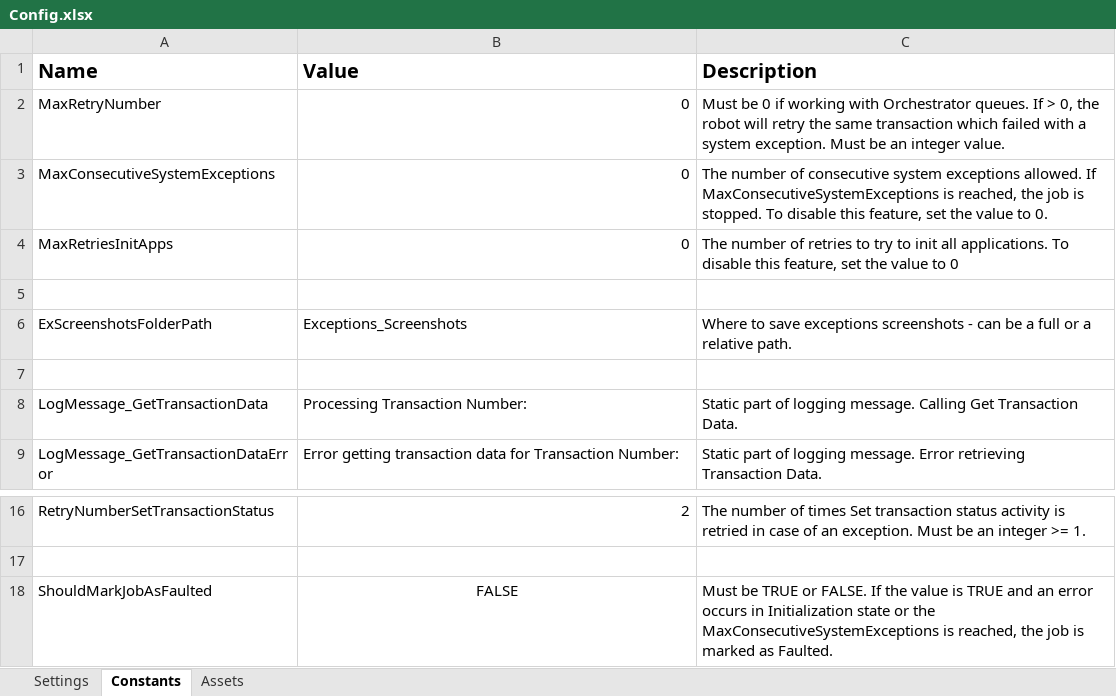
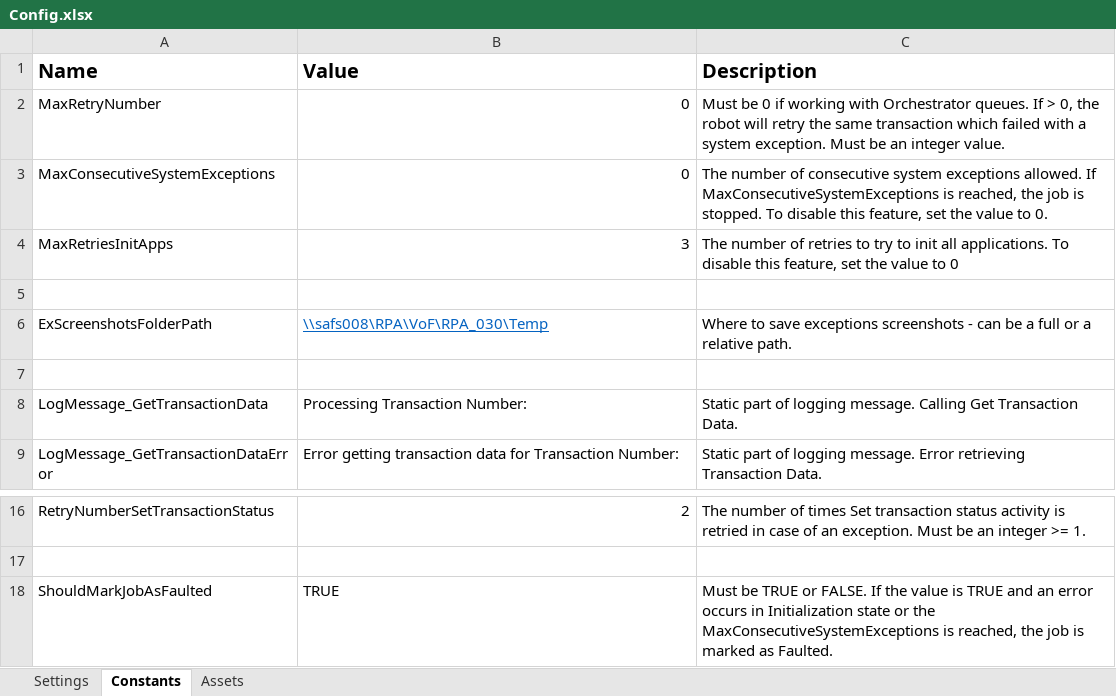
Before and after one commit to Sundsvallskommun/RPA-Kontroll-Av-Utanordningslista, an Excel workbook: Data/Config.xlsx, sheet Constants, drawn as a sheet; only a part is shown, gaps mark what is left out; values as stored, in another font and other column widths than the file's, no borders; the diff names each change by its address in the sheet, - before the commit and + after, or states it on an @@ line.

Commit message:
Fix: Handles if specific value is empty

```diff
--- a/Data/Config.xlsx (sheet Constants)
+++ b/Data/Config.xlsx (sheet Constants)
-B4 (Value): 0
+B4 (Value): 3
-B6 (Value): Exceptions_Screenshots
+B6 (Value): \\safs008\RPA\VoF\RPA_030\Temp
@@ B6 underline: off → on, text colour: black → #0563C1 @@
-B18 (Value): FALSE
+B18 (Value): TRUE
-B18 alignment: center
+B18 alignment: left
```
Also changed, not shown: 2 other files.
